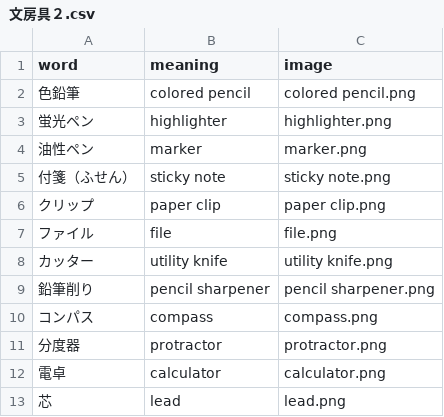
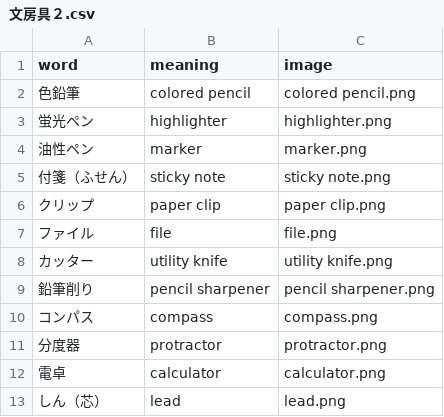
Before and after one commit to k2poo/word-app, a CSV file: lists/文房具２.csv, drawn as a sheet.

Commit message:
Update 文房具２.csv

```diff
--- a/lists/文房具２.csv
+++ b/lists/文房具２.csv
@@ -12,2 +12,2 @@
 電卓,calculator,calculator.png
-芯,lead,lead.png
+しん（芯）,lead,lead.png
```
